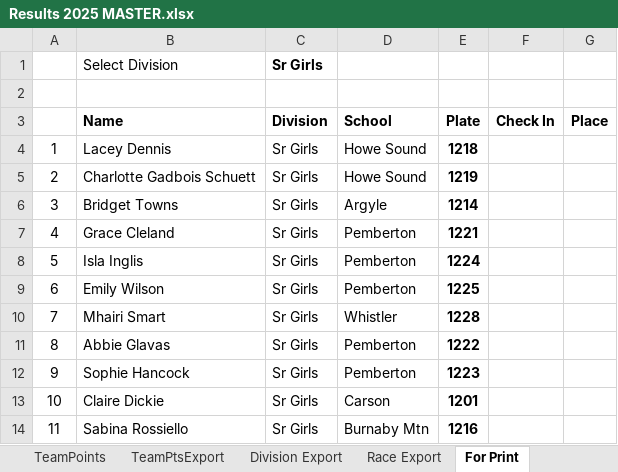
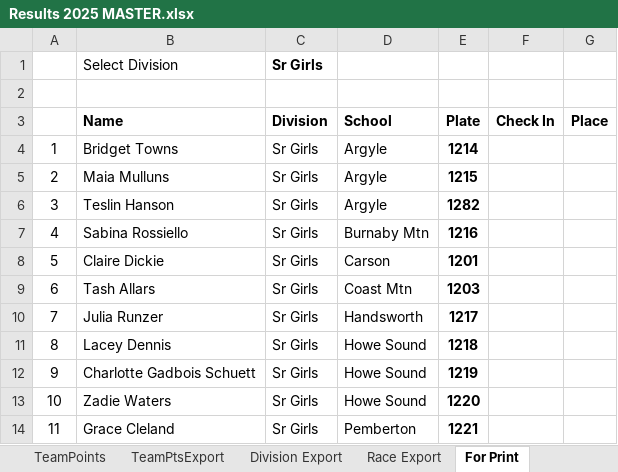
Before and after one commit to mskippy/nsssaa-mtb-league, an Excel workbook: Results 2025 MASTER.xlsx, sheet For Print, drawn as a sheet; only a part is shown; values as stored, in another font and other column widths than the file's, no borders; the diff covers the shown part only; the diff names each change by its address in the sheet, - before the commit and + after, or states it on an @@ line.

```diff
--- a/Results 2025 MASTER.xlsx (sheet For Print)
+++ b/Results 2025 MASTER.xlsx (sheet For Print)
-B4 (Name): Lacey Dennis
+B4 (Name): Bridget Towns
-D4:D5 (School): Howe Sound
+D4:D5 (School): Argyle
-E4 (Plate): 1218
+E4 (Plate): 1214
-B5 (Name): Charlotte Gadbois Schuett
+B5 (Name): Maia Mulluns
-E5 (Plate): 1219
+E5 (Plate): 1215
-B6 (Name): Bridget Towns
+B6 (Name): Teslin Hanson
-E6 (Plate): 1214
+E6 (Plate): 1282
-B7 (Name): Grace Cleland
+B7 (Name): Sabina Rossiello
-D7 (School): Pemberton
+D7 (School): Burnaby Mtn
-E7 (Plate): 1221
+E7 (Plate): 1216
-B8 (Name): Isla Inglis
+B8 (Name): Claire Dickie
-D8 (School): Pemberton
+D8 (School): Carson
-E8 (Plate): 1224
+E8 (Plate): 1201
-B9 (Name): Emily Wilson
+B9 (Name): Tash Allars
-D9 (School): Pemberton
+D9 (School): Coast Mtn
-E9 (Plate): 1225
+E9 (Plate): 1203
-B10 (Name): Mhairi Smart
+B10 (Name): Julia Runzer
-D10 (School): Whistler
+D10 (School): Handsworth
-E10 (Plate): 1228
+E10 (Plate): 1217
-B11 (Name): Abbie Glavas
+B11 (Name): Lacey Dennis
-D11:D12 (School): Pemberton
+D11:D12 (School): Howe Sound
-E11 (Plate): 1222
+E11 (Plate): 1218
-B12 (Name): Sophie Hancock
+B12 (Name): Charlotte Gadbois Schuett
-E12 (Plate): 1223
+E12 (Plate): 1219
-B13 (Name): Claire Dickie
+B13 (Name): Zadie Waters
-D13 (School): Carson
+D13 (School): Howe Sound
-E13 (Plate): 1201
+E13 (Plate): 1220
-B14 (Name): Sabina Rossiello
+B14 (Name): Grace Cleland
-D14 (School): Burnaby Mtn
+D14 (School): Pemberton
-E14 (Plate): 1216
+E14 (Plate): 1221
```
Also changed, not shown: 27 edited cells elsewhere in this sheet, sheet Individual Results, sheet Division Export, sheet TeamPoints, sheet Race Export, sheet TeamPtsExport, sheet MASTER ROSTERS, formulas that keep their value, charts or pictures, 4 other files.
